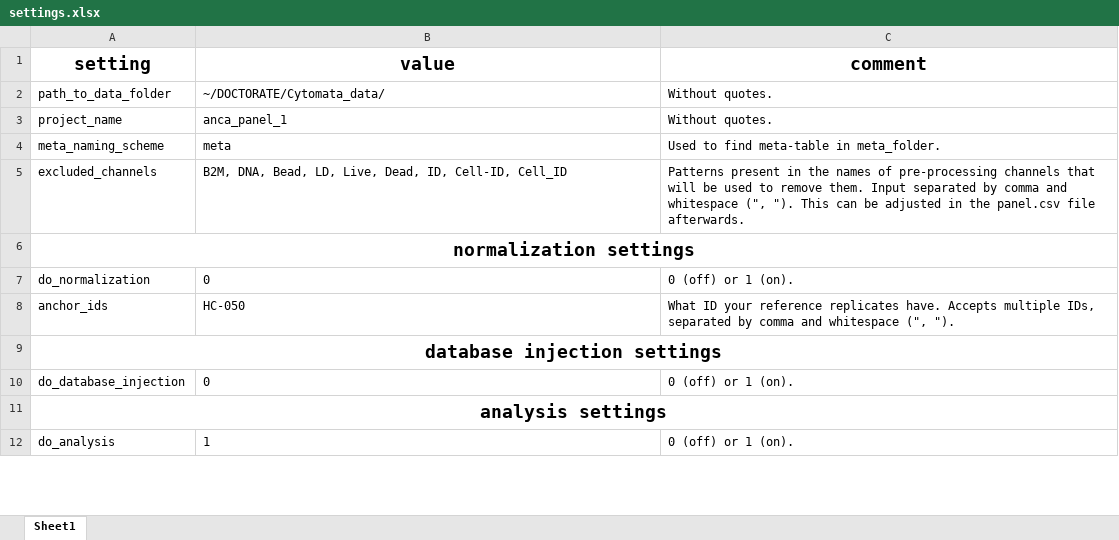
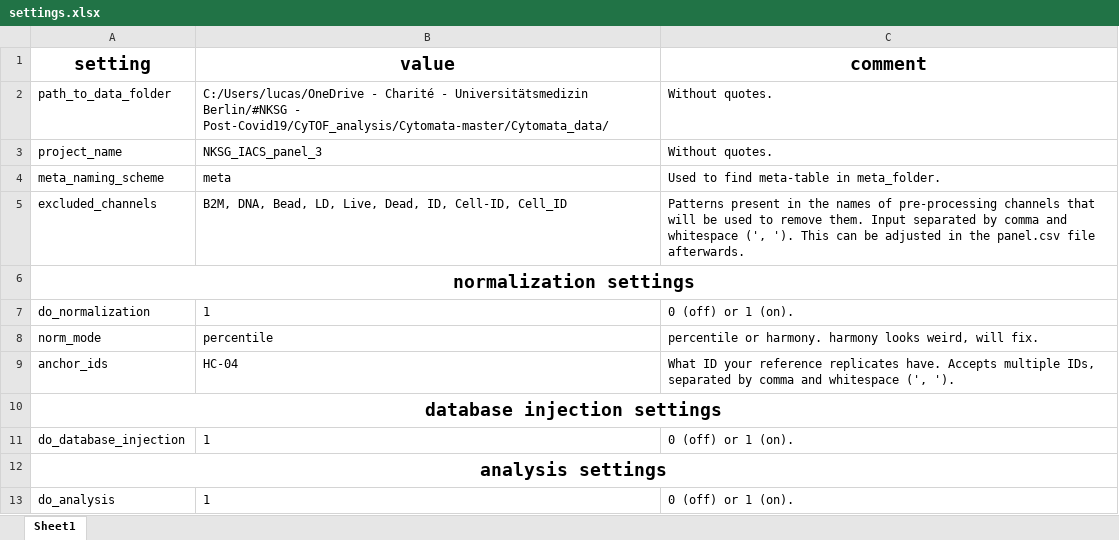
Before and after one commit to woodenrobo/Cytomata, an Excel workbook: settings.xlsx, sheet Sheet1, drawn as a sheet; only a part is shown; values as stored, in another font and other column widths than the file's, no borders; addresses are those after the commit; the diff covers the shown part only; the diff names each change by its address in the sheet, - before the commit and + after, or states it on an @@ line.

```diff
--- a/settings.xlsx (sheet Sheet1)
+++ b/settings.xlsx (sheet Sheet1)
-B2 (value): ~/DOCTORATE/Cytomata_data/
+B2 (value): C:/Users/lucas/OneDrive - Charité - Universitätsmedizin Berlin/#NKSG - Post-Covid19/CyTOF_analysis/Cytomata-master/Cytomata_data/
-B3 (value): anca_panel_1
+B3 (value): NKSG_IACS_panel_3
-C5 (comment): …and whitespace (", "). This can…
+C5 (comment): …and whitespace (', '). This can…
-B7 (value): 0
+B7 (value): 1
+row 8: norm_mode | percentile | percentile or harmony. harmony looks weird, will fix.
-B9 (value): HC-050
+B9 (value): HC-04
-C9 (comment): …and whitespace (", ").
+C9 (comment): …and whitespace (', ').
-B11 (value): 0
+B11 (value): 1
```
Also changed, not shown: 11 edited cells elsewhere in this sheet, 4 other files.
